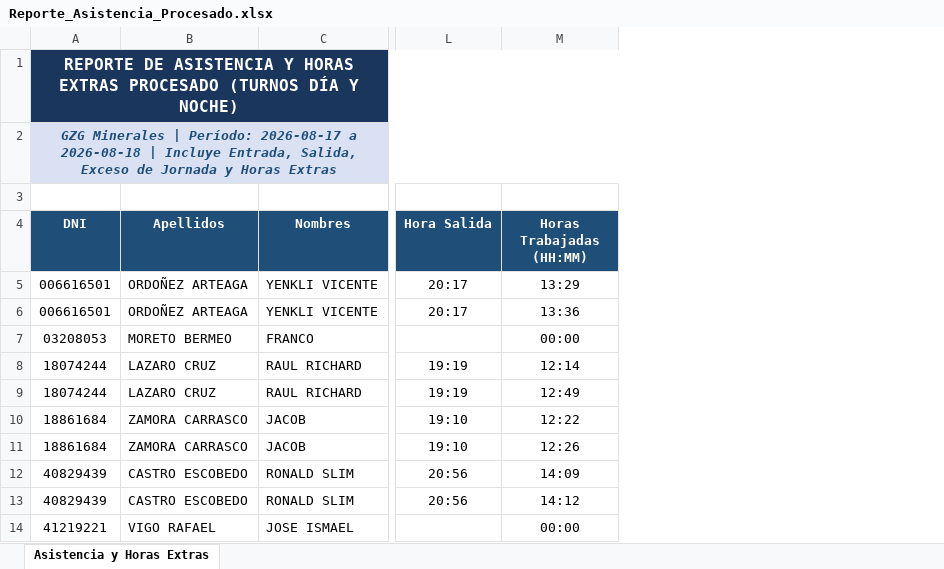
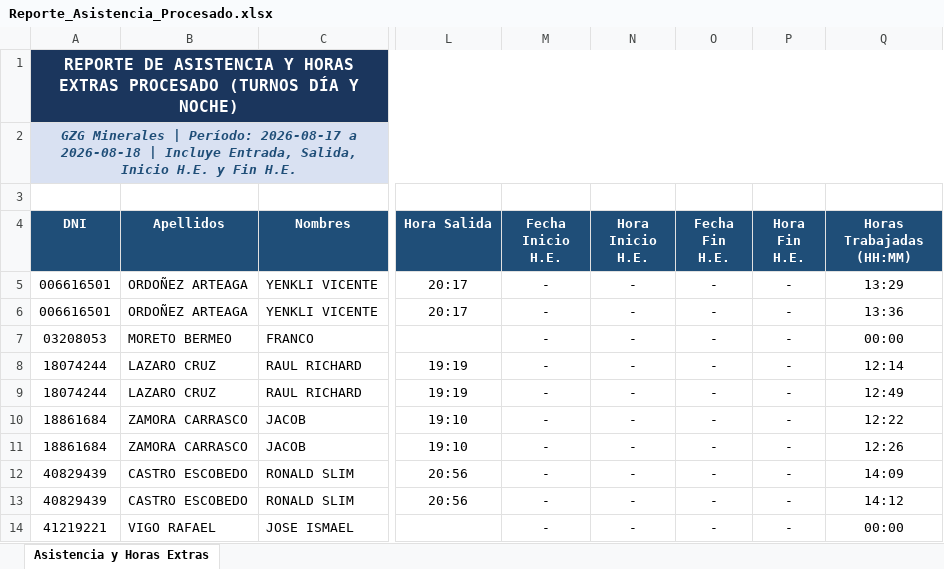
Before and after one commit to gzg2026-hub/Sistema_Asistencia_GZG, an Excel workbook: Reporte_Asistencia_Procesado.xlsx, sheet Asistencia y Horas Extras, drawn as a sheet; only a part is shown, gaps mark what is left out; values as stored, in another font and other column widths than the file's, no borders; the diff covers the shown part only; the diff names each change by its address in the sheet, - before the commit and + after, or states it on an @@ line.

Commit message:
Fecha y Hora Inicio/Fin H.E. ahora provienen EXCLUSIVAMENTE de marcaciones biometricas explicitas (Inicio de horas extra / Fin de horas extra)

```diff
--- a/Reporte_Asistencia_Procesado.xlsx (sheet Asistencia y Horas Extras)
+++ b/Reporte_Asistencia_Procesado.xlsx (sheet Asistencia y Horas Extras)
+column M (Fecha Inicio H.E.), rows 5-14: all -
+column N (Hora Inicio H.E.), rows 5-14: all -
+column O (Fecha Fin H.E.), rows 5-14: all -
+column P (Hora Fin H.E.), rows 5-14: all -
-A2 (DNI): …Entrada, Salida, Exceso de Jornada y Horas Extras
+A2 (DNI): …Entrada, Salida, Inicio H.E. y Fin H.E.
```
Also changed, not shown: 38 edited cells elsewhere in this sheet, Reporte_Asistencia_Procesado_Nuevo.xlsx, 1 other file.
